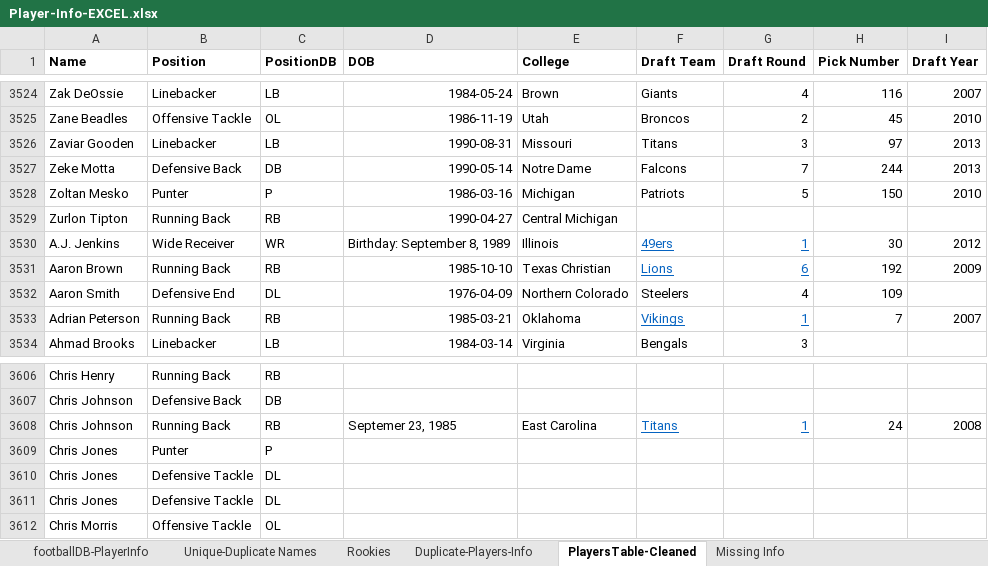
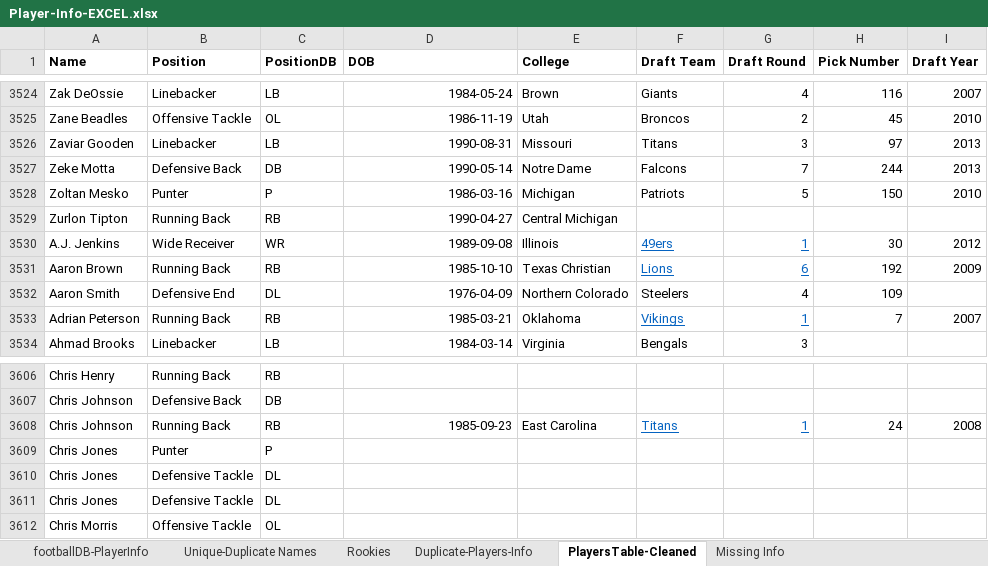
Before and after one commit to edavis25/Fantasy-Football-Database, an Excel workbook: database/data/Player-Info-EXCEL.xlsx, sheet PlayersTable-Cleaned, drawn as a sheet; only a part is shown, gaps mark what is left out; values as stored, in another font and other column widths than the file's, no borders; the diff names each change by its address in the sheet, - before the commit and + after, or states it on an @@ line.

Commit message:
Fixed a few incorrect values.

```diff
--- a/database/data/Player-Info-EXCEL.xlsx (sheet PlayersTable-Cleaned)
+++ b/database/data/Player-Info-EXCEL.xlsx (sheet PlayersTable-Cleaned)
-D3530 (DOB): Birthday: September 8, 1989
+D3530 (DOB): 1989-09-08
-D3608 (DOB): Septemer 23, 1985
+D3608 (DOB): 1985-09-23
```
